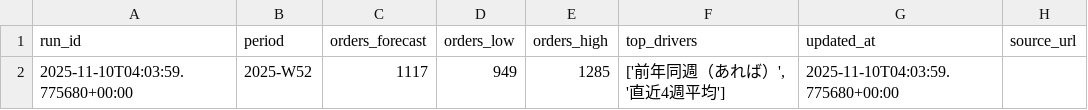
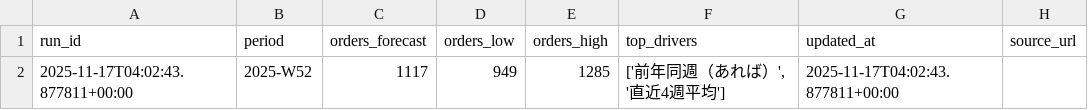
Before and after one commit to kishi-afk/seasonal-forecast-demo, a CSV file: forecast_summary.csv, drawn as a sheet.

```diff
--- a/forecast_summary.csv
+++ b/forecast_summary.csv
@@ -1,2 +1,2 @@
 run_id,period,orders_forecast,orders_low,orders_high,top_drivers,updated_at,source_url
-2025-11-10T04:03:59.775680+00:00,2025-W52,1117,949,1285,"['前年同週（あれば）', '直近4週平均']",2025-11-10T04:03:59.775680+00:00,
+2025-11-17T04:02:43.877811+00:00,2025-W52,1117,949,1285,"['前年同週（あれば）', '直近4週平均']",2025-11-17T04:02:43.877811+00:00,
```
Also changed, not shown: 1 other file.
